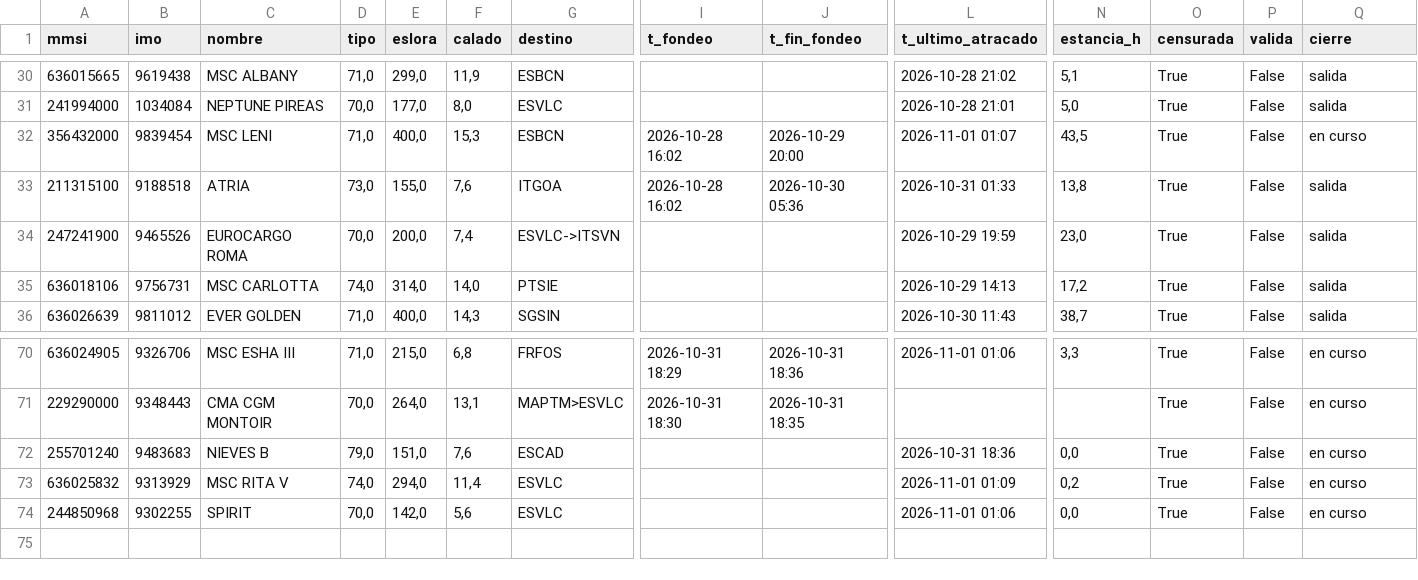
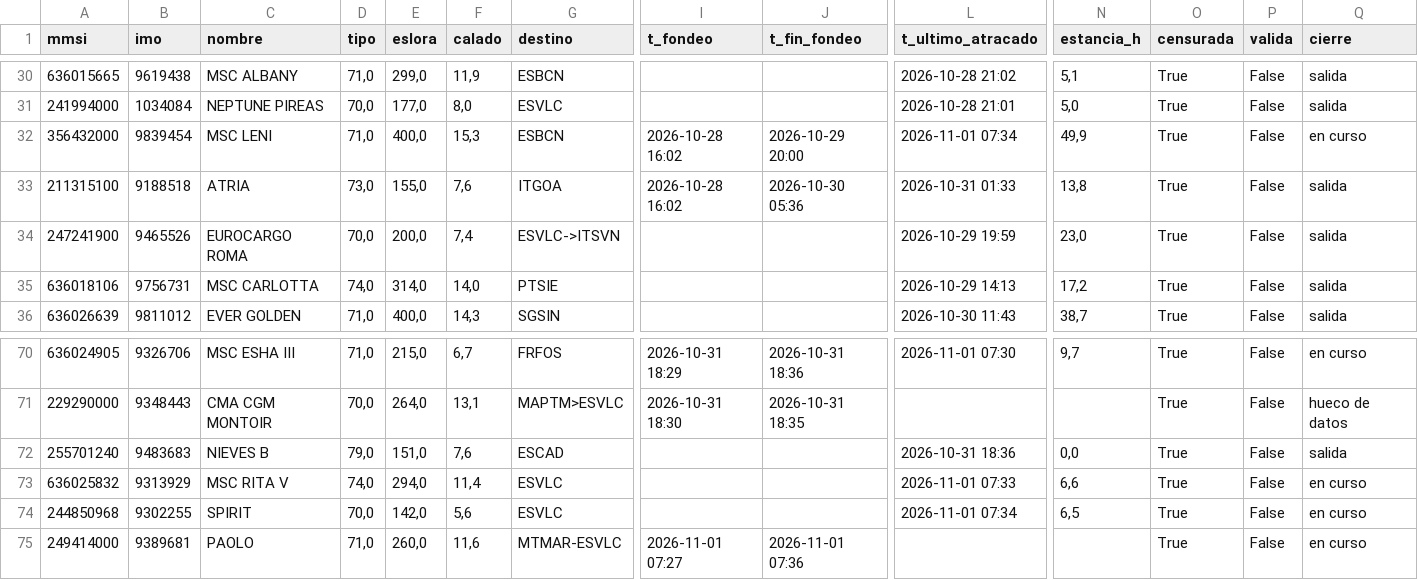
Before and after one commit to prepuccio67/ais-valencia-tfg, a CSV file: salidas/escalas.csv, drawn as a sheet; only a part is shown, gaps mark what is left out; rows hold the shown columns only; the diff covers the shown part only; the diff names each change by its address in the sheet, - before the commit and + after, or states it on an @@ line.

```diff
--- a/salidas/escalas.csv
+++ b/salidas/escalas.csv
-L32 (t_ultimo_atracado): 2026-11-01 01:07
+L32 (t_ultimo_atracado): 2026-11-01 07:34
-N32 (estancia_h): 43,5
+N32 (estancia_h): 49,9
-F70 (calado): 6,8
+F70 (calado): 6,7
-L70 (t_ultimo_atracado): 2026-11-01 01:06
+L70 (t_ultimo_atracado): 2026-11-01 07:30
-N70 (estancia_h): 3,3
+N70 (estancia_h): 9,7
-Q71 (cierre): en curso
+Q71 (cierre): hueco de datos
-Q72 (cierre): en curso
+Q72 (cierre): salida
-L73 (t_ultimo_atracado): 2026-11-01 01:09
+L73 (t_ultimo_atracado): 2026-11-01 07:33
-N73 (estancia_h): 0,2
+N73 (estancia_h): 6,6
-L74 (t_ultimo_atracado): 2026-11-01 01:06
+L74 (t_ultimo_atracado): 2026-11-01 07:34
-N74 (estancia_h): 0,0
+N74 (estancia_h): 6,5
+row 75: 249414000 | 9389681 | PAOLO | 71,0 | 260,0 | 11,6 | MTMAR-ESVLC | 2026-11-01 07:27 | 2026-11-01 07:36 |  |  | True | False | en curso
```
Also changed, not shown: 34 edited cells elsewhere in this file, datos/estaticos_2026-11-01.csv, salidas/cobertura.csv, 3 other files.
